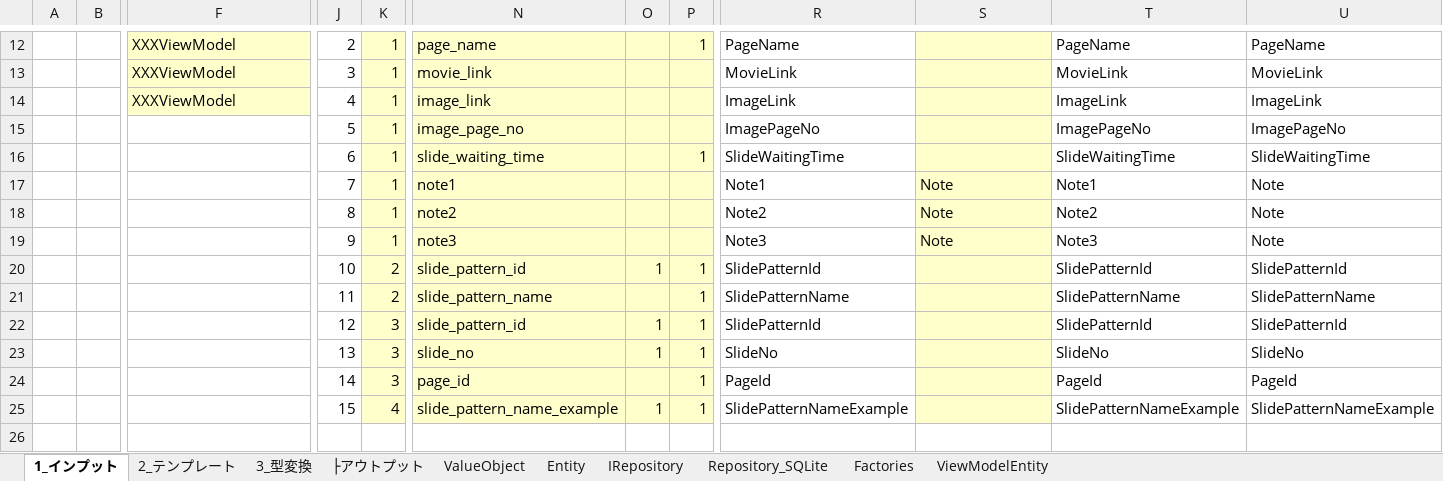
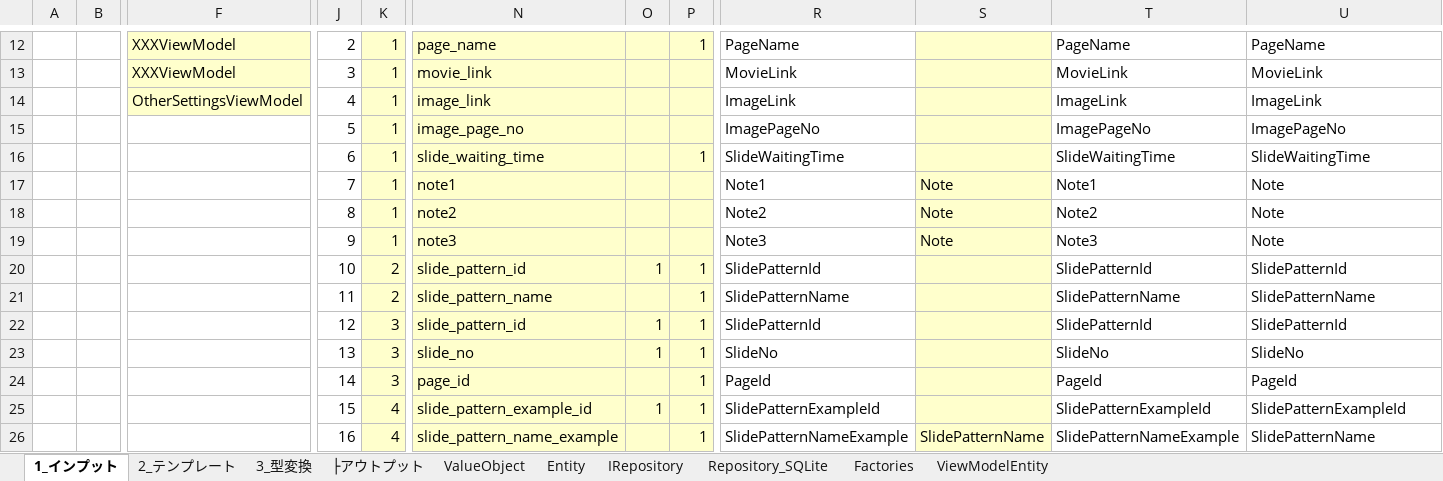
Before and after one commit to atman-33/slideshow-cs, an Excel workbook: 02_コード生成支援ツール.xlsx, sheet 1_インプット, drawn as a sheet; only a part is shown, gaps mark what is left out; values as stored, in another font and other column widths than the file's, no borders; table styles not drawn; addresses are those after the commit; rows hold the shown columns only; the diff names each change by its address in the sheet, - before the commit and + after, or states it on an @@ line.

```diff
--- a/02_コード生成支援ツール.xlsx (sheet 1_インプット)
+++ b/02_コード生成支援ツール.xlsx (sheet 1_インプット)
-F14: XXXViewModel
+F14: OtherSettingsViewModel
+row 25:  |  |  | 15 | 4 | slide_pattern_example_id | 1 | 1 | SlidePatternExampleId |  | SlidePatternExampleId | SlidePatternExampleId
-J26: 15
+J26: 16
-O26: 1
+O26: (empty)
-S26: (empty)
+S26: SlidePatternName
-U26: SlidePatternNameExample
+U26: SlidePatternName
```
Also changed, not shown: sheet ValueObject, sheet Entity, sheet Repository_SQLite, sheet IRepository, sheet ViewModelEntity, sheet 2_テンプレート, 1 more sheet, formulas that keep their value, hidden cells, 01_詳細設計書（Slideshow）.xlsx.
